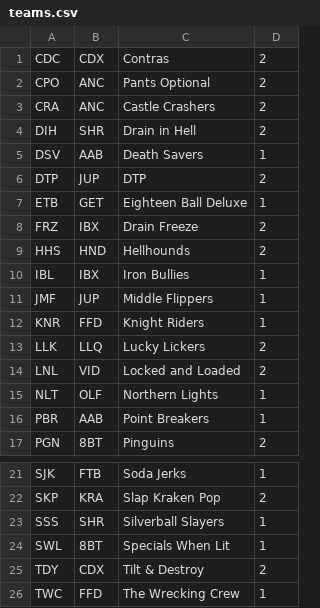
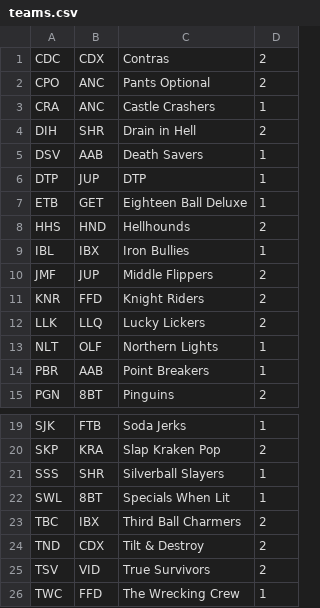
Before and after one commit to mondaynightpinball/data-archive, a CSV file: season-12/teams.csv, drawn as a sheet; only a part is shown, gaps mark what is left out.

```diff
--- a/season-12/teams.csv
+++ b/season-12/teams.csv
@@ -2,14 +2,12 @@ CDC,CDX,Contras,2
 CPO,ANC,Pants Optional,2
-CRA,ANC,Castle Crashers,2
+CRA,ANC,Castle Crashers,1
 DIH,SHR,Drain in Hell,2
 DSV,AAB,Death Savers,1
-DTP,JUP,DTP,2
+DTP,JUP,DTP,1
 ETB,GET,Eighteen Ball Deluxe,1
-FRZ,IBX,Drain Freeze,2
 HHS,HND,Hellhounds,2
 IBL,IBX,Iron Bullies,1
-JMF,JUP,Middle Flippers,1
-KNR,FFD,Knight Riders,1
+JMF,JUP,Middle Flippers,2
+KNR,FFD,Knight Riders,2
 LLK,LLQ,Lucky Lickers,2
-LNL,VID,Locked and Loaded,2
 NLT,OLF,Northern Lights,1
@@ -24,3 +22,5 @@ SSS,SHR,Silverball Slayers,1
 SWL,8BT,Specials When Lit,1
-TDY,CDX,Tilt & Destroy,2
+TBC,IBX,Third Ball Charmers,2
+TND,CDX,Tilt & Destroy,2
+TSV,VID,True Survivors,2
 TWC,FFD,The Wrecking Crew,1
```
Also changed, not shown: season-12/IPR.csv, season-12/matches.csv, 1 other file.
